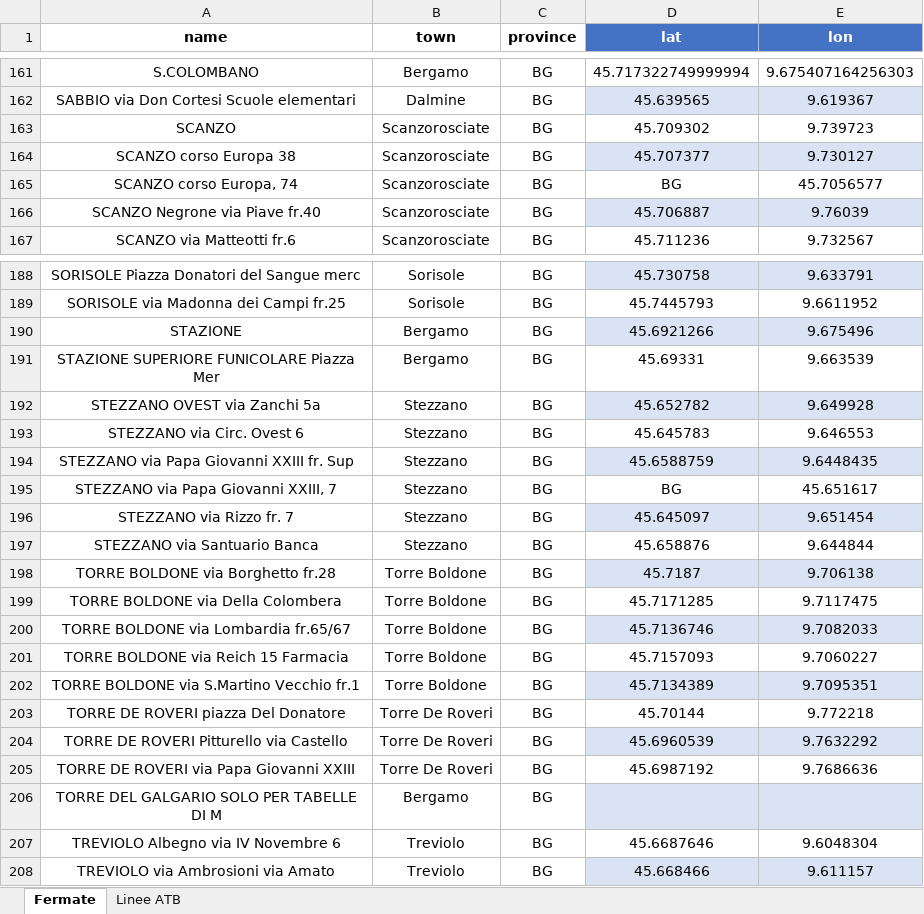
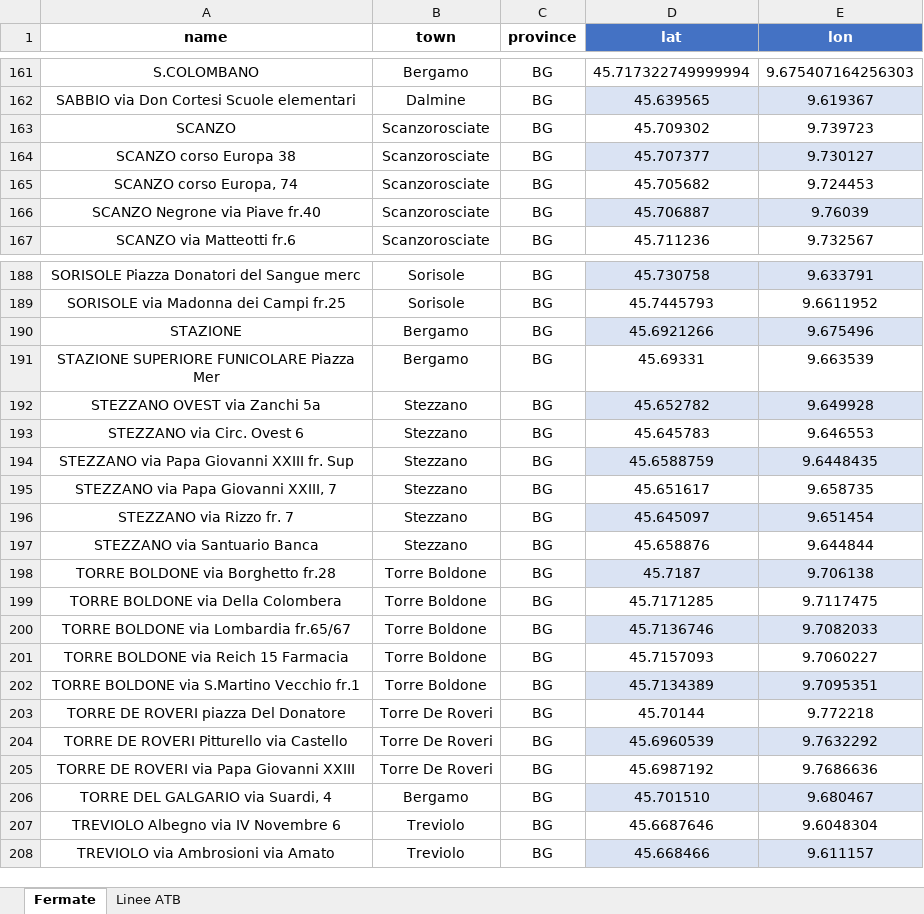
Before and after one commit to ZanottiMatteo/BGTransports, an Excel workbook: Java/BGTransport/src/main/resources/excel/list/pullman_stop_list.xlsx, sheet Fermate, drawn as a sheet; only a part is shown, gaps mark what is left out; values as stored, in another font and other column widths than the file's, no borders; table styles not drawn; removed rows and columns are numbered as before the commit, all else as after; the diff names each change by its address in the sheet, - before the commit and + after, or states it on an @@ line.

```diff
--- a/Java/BGTransport/src/main/resources/excel/list/pullman_stop_list.xlsx (sheet Fermate)
+++ b/Java/BGTransport/src/main/resources/excel/list/pullman_stop_list.xlsx (sheet Fermate)
-D165 (lat): BG
+D165 (lat): 45.705682
-E165 (lon): 45.7056577
+E165 (lon): 9.724453
-D195 (lat): BG
+D195 (lat): 45.651617
-E195 (lon): 45.651617
+E195 (lon): 9.658735
-row 206: TORRE DEL GALGARIO SOLO PER TABELLE DI M | Bergamo | BG
+row 206: TORRE DEL GALGARIO via Suardi, 4 | Bergamo | BG | 45.701510 | 9.680467
```
Also changed, not shown: Java/BGTransport/src/main/resources/excel/list/funicular_station_list.xlsx, Java/BGTransport/src/main/resources/excel/list/train_station_list.xlsx, 12 other files.
